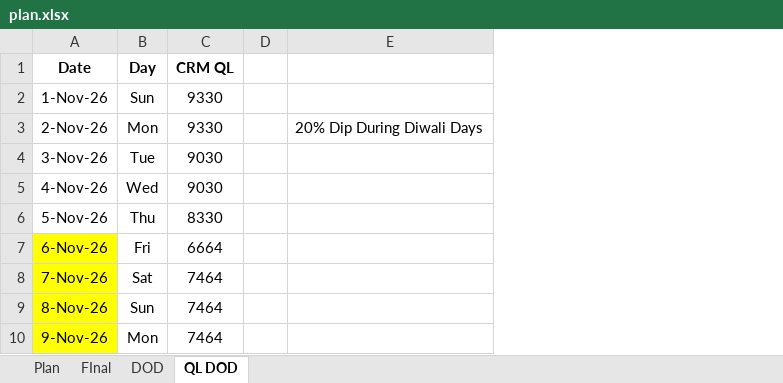
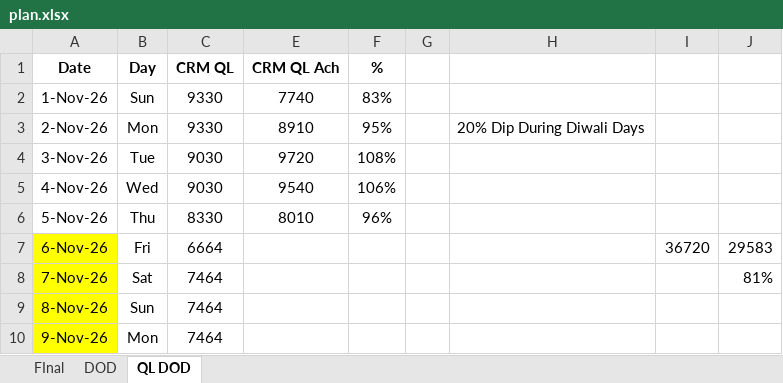
Before and after one commit to rakshitshetty-hash/amli-term-dashboard, an Excel workbook: config/plan.xlsx, sheet QL DOD, drawn as a sheet; only a part is shown; values as stored, in another font and other column widths than the file's, no borders; the diff names each change by its address in the sheet, - before the commit and + after, or states it on an @@ line.

```diff
--- a/config/plan.xlsx (sheet QL DOD)
+++ b/config/plan.xlsx (sheet QL DOD)
-sheet tab: Plan
+column E (CRM QL Ach), rows 2-6: 7740 | 8910 | 9720 | 9540 | 8010
+column F (%), rows 2-6: 83% | 95% | 108% | 106% | 96%
+column I, row 7: 36720
+column J, rows 7-8: 29583 | 81%
```
Also changed, not shown: sheet FInal, formulas that keep their value, hidden cells, 4 other files.
